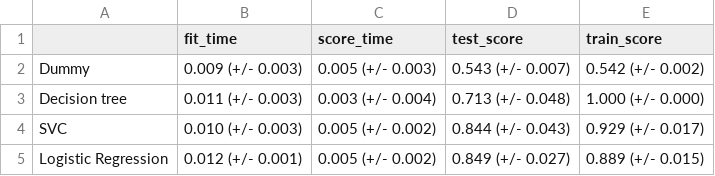
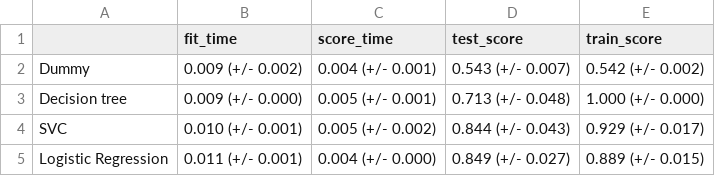
Before and after one commit to UBC-MDS/heart_disease_predictor_py, a CSV file: docs/results/tables/baseline_cv_results.csv, drawn as a sheet.

```diff
--- a/docs/results/tables/baseline_cv_results.csv
+++ b/docs/results/tables/baseline_cv_results.csv
@@ -1,5 +1,5 @@
 ,fit_time,score_time,test_score,train_score
-Dummy,0.009 (+/- 0.003),0.005 (+/- 0.003),0.543 (+/- 0.007),0.542 (+/- 0.002)
-Decision tree,0.011 (+/- 0.003),0.003 (+/- 0.004),0.713 (+/- 0.048),1.000 (+/- 0.000)
-SVC,0.010 (+/- 0.003),0.005 (+/- 0.002),0.844 (+/- 0.043),0.929 (+/- 0.017)
-Logistic Regression,0.012 (+/- 0.001),0.005 (+/- 0.002),0.849 (+/- 0.027),0.889 (+/- 0.015)
+Dummy,0.009 (+/- 0.002),0.004 (+/- 0.001),0.543 (+/- 0.007),0.542 (+/- 0.002)
+Decision tree,0.009 (+/- 0.000),0.005 (+/- 0.001),0.713 (+/- 0.048),1.000 (+/- 0.000)
+SVC,0.010 (+/- 0.001),0.005 (+/- 0.002),0.844 (+/- 0.043),0.929 (+/- 0.017)
+Logistic Regression,0.011 (+/- 0.001),0.004 (+/- 0.000),0.849 (+/- 0.027),0.889 (+/- 0.015)
```
Also changed, not shown: docs/results/tables/best_model_cv_results.csv, docs/results/tables/coefficient_df.csv, 9 other files.
